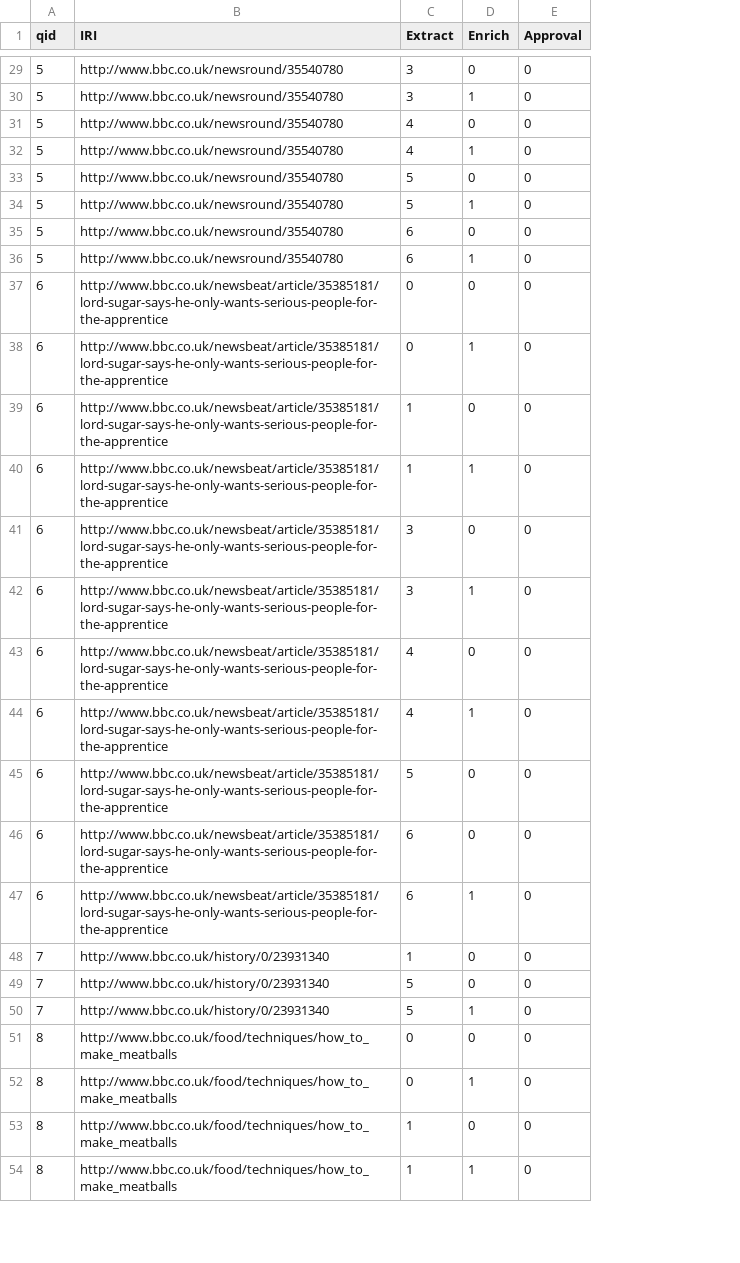
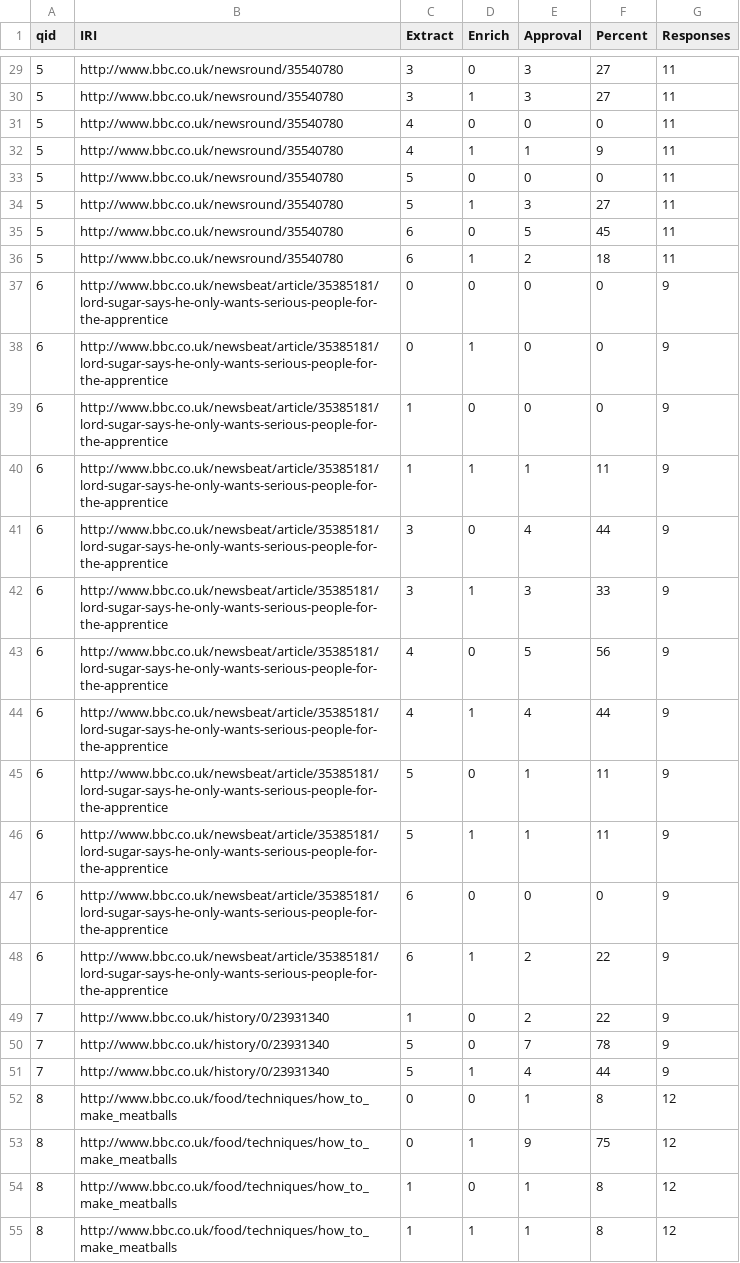
Before and after one commit to avengerpenguin/dissertation, a CSV file: results.csv, drawn as a sheet; only a part is shown, gaps mark what is left out; addresses are those after the commit; the diff covers the shown part only; the diff names each change by its address in the sheet, - before the commit and + after, or states it on an @@ line.

```diff
--- a/results.csv
+++ b/results.csv
+column F (Percent), rows 29-45: 27 | 27 | 0 | 9 | 0 | 27 | 45 | 18 | 0 | 0 | 0 | 11 | 44 | 33 | 56 | 44 | 11; rows 47-55: 0 | 22 | 22 | 78 | 44 | 8 | 75 | 8 | 8
+column G (Responses), rows 29-45: 11 | 11 | 11 | 11 | 11 | 11 | 11 | 11 | 9 | 9 | 9 | 9 | 9 | 9 | 9 | 9 | 9; rows 47-55: 9 | 9 | 9 | 9 | 9 | 12 | 12 | 12 | 12
-E29:E30 (Approval): 0
+E29:E30 (Approval): 3
-E32 (Approval): 0
+E32 (Approval): 1
-E34 (Approval): 0
+E34 (Approval): 3
-E35 (Approval): 0
+E35 (Approval): 5
-E36 (Approval): 0
+E36 (Approval): 2
-E40 (Approval): 0
+E40 (Approval): 1
-E41 (Approval): 0
+E41 (Approval): 4
-E42 (Approval): 0
+E42 (Approval): 3
-E43 (Approval): 0
+E43 (Approval): 5
-E44 (Approval): 0
+E44 (Approval): 4
-E45 (Approval): 0
+E45 (Approval): 1
+row 46: 6 | http://www.bbc.co.uk/newsbeat/article/35385181/lord-sugar-says-he-only-wants-serious-people-for-the-apprentice | 5 | 1 | 1 | 11 | 9
-E48:E49 (Approval): 0
+E48:E49 (Approval): 2
-E50 (Approval): 0
+E50 (Approval): 7
-E51 (Approval): 0
+E51 (Approval): 4
-E52 (Approval): 0
+E52 (Approval): 1
-E53 (Approval): 0
+E53 (Approval): 9
-E54:E55 (Approval): 0
+E54:E55 (Approval): 1
```
Also changed, not shown: 2 added rows and 95 edited cells elsewhere in this file, 6 other files.
